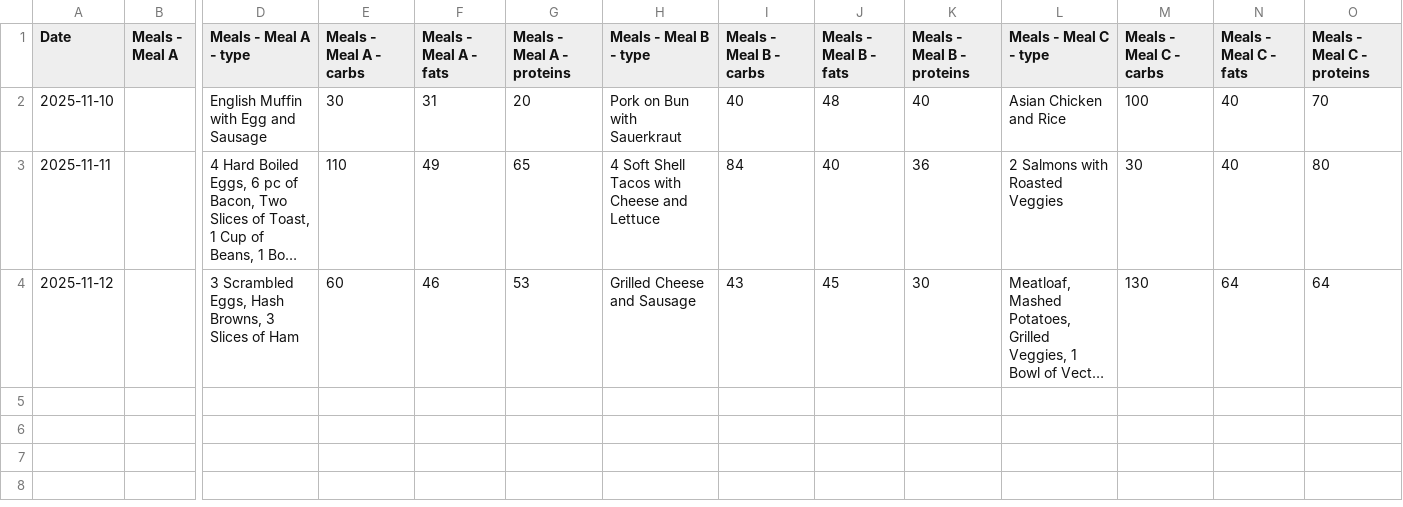
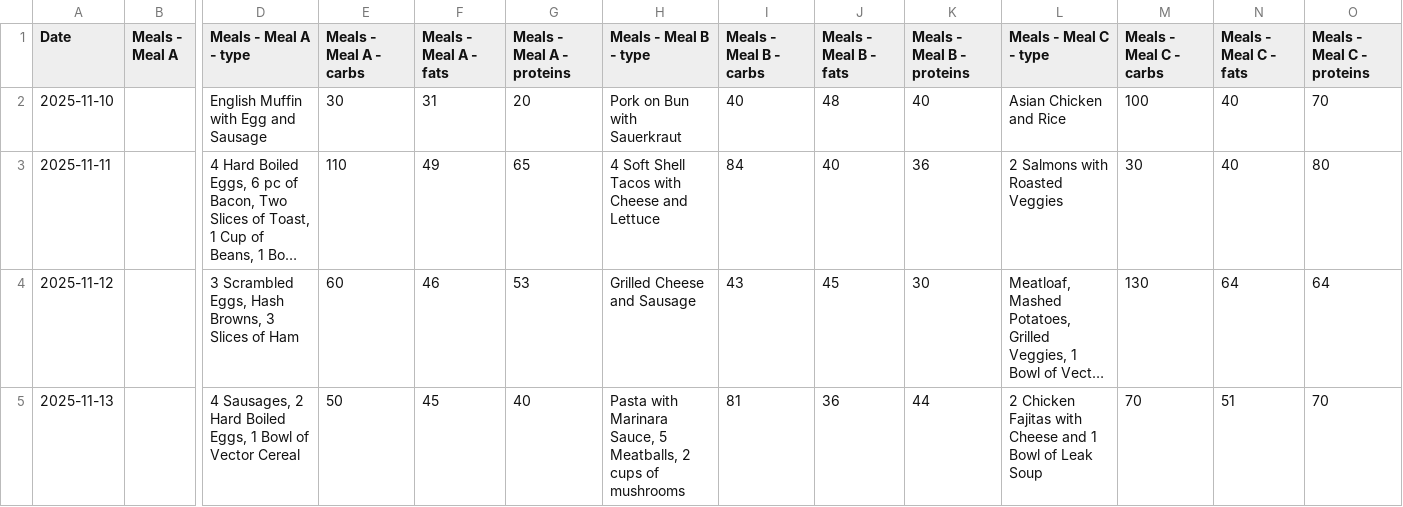
Before and after one commit to l2mcgrat/personal_data_tracking, a CSV file: data/Eating.csv, drawn as a sheet; only a part is shown, gaps mark what is left out; long unchanged cells end in …; rows hold the shown columns only; the diff names each change by its address in the sheet, - before the commit and + after, or states it on an @@ line.

```diff
--- a/data/Eating.csv
+++ b/data/Eating.csv
+row 5: 2025-11-13 |  | 4 Sausages, 2 Hard Boiled Eggs, 1 Bowl of Vector Cereal | 50 | 45 | 40 | Pasta with Marinara Sauce, 5 Meatballs, 2 cups of mushrooms | 81 | 36 | 44 | 2 Chicken Fajitas with Cheese and 1 Bowl of Leak Soup | 70 | 51 | 70
```
Also changed, not shown: data/Sleep.csv, data/master_log.csv, 18 other files.
